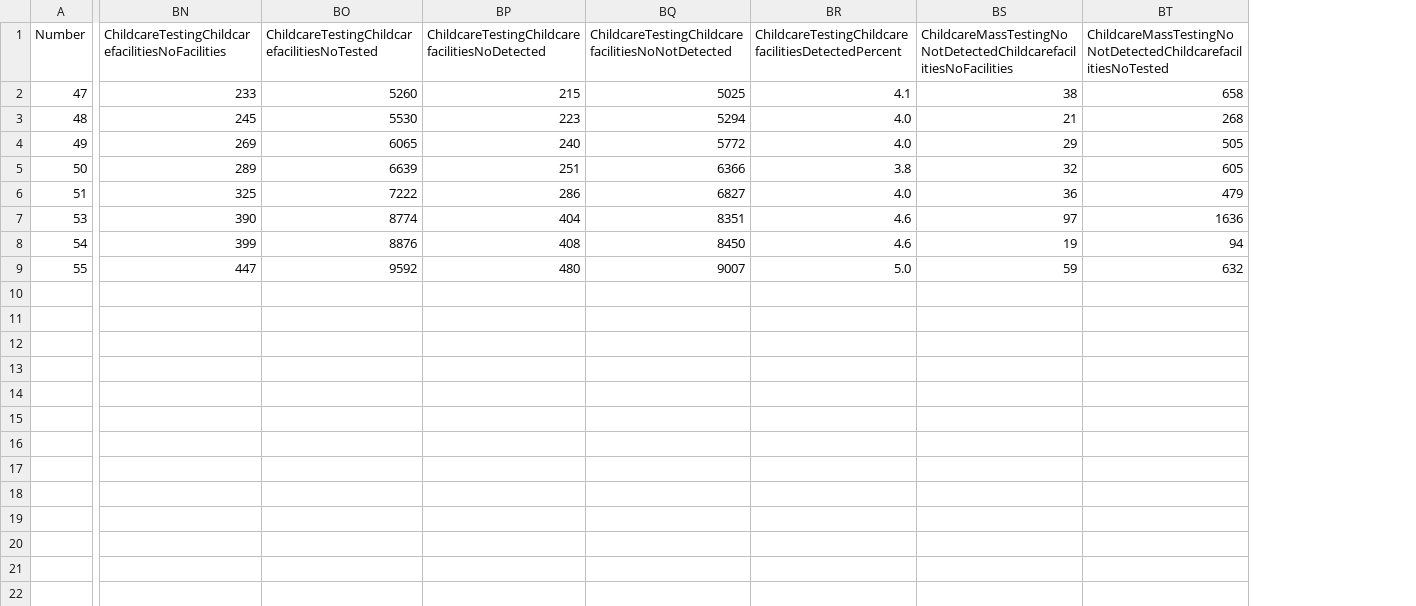
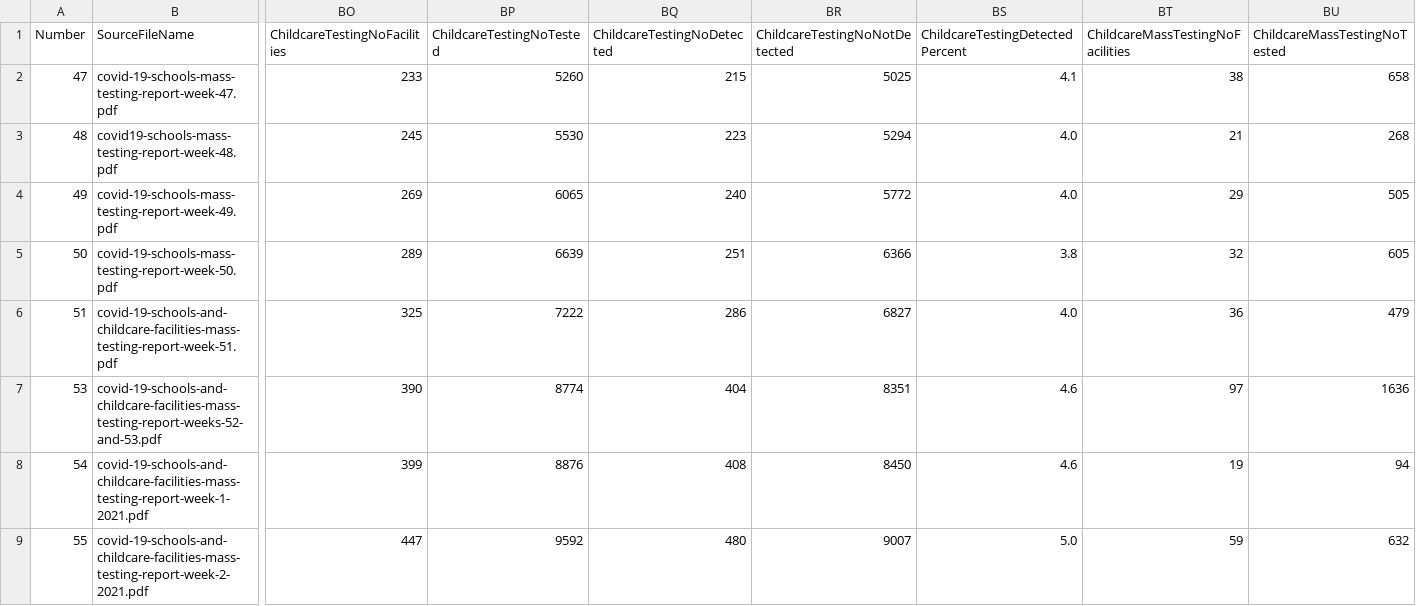
Before and after one commit to CatsAgainstCovid/IrelandCovidData, a CSV file: Outputs/SchoolsMassTesting/SchoolWeeks.csv, drawn as a sheet; only a part is shown, gaps mark what is left out; addresses are those after the commit; the diff covers the shown part only; the diff names each change by its address in the sheet, - before the commit and + after, or states it on an @@ line.

```diff
--- a/Outputs/SchoolsMassTesting/SchoolWeeks.csv
+++ b/Outputs/SchoolsMassTesting/SchoolWeeks.csv
+column B (SourceFileName), rows 2-9: covid-19-schools-mass-testing-report-week-47.pdf | covid19-schools-mass-testing-report-week-48.pdf | covid-19-schools-mass-testing-report-week-49.pdf | covid-19-schools-mass-testing-report-week-50.pdf | covid-19-schools-and-childcare-facilities-mass-testing-report-week-51.pdf | covid-19-schools-and-childcare-facilities-mass-testing-report-weeks-52-and-53.pdf | covid-19-schools-and-childcare-facilities-mass-testing-report-week-1-2021.pdf | covid-19-schools-and-childcare-facilities-mass-testing-report-week-2-2021.pdf
-BO1: ChildcareTestingChildcarefacilitiesNoFacilities
+BO1: ChildcareTestingNoFacilities
-BP1: ChildcareTestingChildcarefacilitiesNoTested
+BP1: ChildcareTestingNoTested
-BQ1: ChildcareTestingChildcarefacilitiesNoDetected
+BQ1: ChildcareTestingNoDetected
-BR1: ChildcareTestingChildcarefacilitiesNoNotDetected
+BR1: ChildcareTestingNoNotDetected
-BS1: ChildcareTestingChildcarefacilitiesDetectedPercent
+BS1: ChildcareTestingDetectedPercent
-BT1: ChildcareMassTestingNoNotDetectedChildcarefacilitiesNoFacilities
+BT1: ChildcareMassTestingNoFacilities
-BU1: ChildcareMassTestingNoNotDetectedChildcarefacilitiesNoTested
+BU1: ChildcareMassTestingNoTested
```
Also changed, not shown: 3 edited cells elsewhere in this file, 9 other files.
